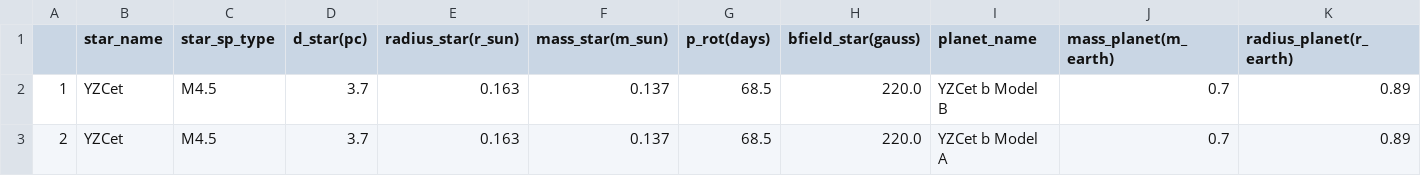
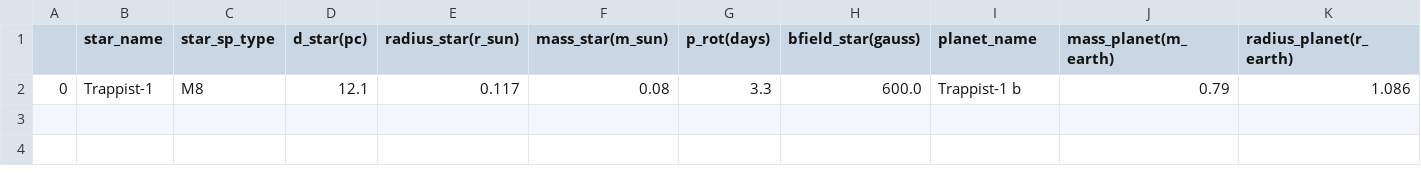
Before and after one commit to mapereztorres/spirou, a CSV file: INPUT/table.csv, drawn as a sheet; only a part is shown; removed rows and columns are numbered as before the commit, all else as after; rows hold the shown columns only; the diff names each change by its address in the sheet, - before the commit and + after, or states it on an @@ line.

```diff
--- a/INPUT/table.csv
+++ b/INPUT/table.csv
-row 2: 1 | YZCet | M4.5 | 3.7 | 0.163 | 0.137 | 68.5 | 220.0 | YZCet b Model B | 0.7 | 0.89
-row 3: 2 | YZCet | M4.5 | 3.7 | 0.163 | 0.137 | 68.5 | 220.0 | YZCet b Model A | 0.7 | 0.89
+row 2: 0 | Trappist-1 | M8 | 12.1 | 0.117 | 0.08 | 3.3 | 600.0 | Trappist-1 b | 0.79 | 1.086
```
Also changed, not shown: 2 other files.
